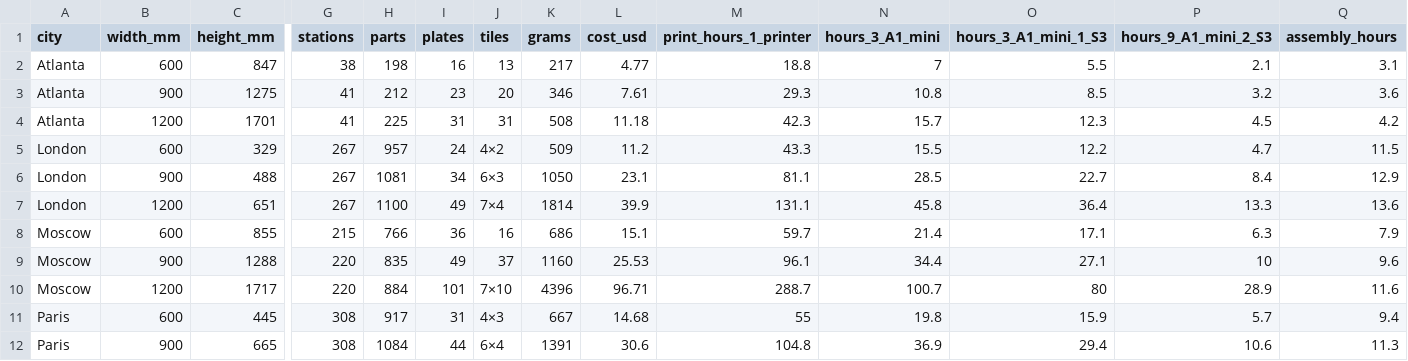
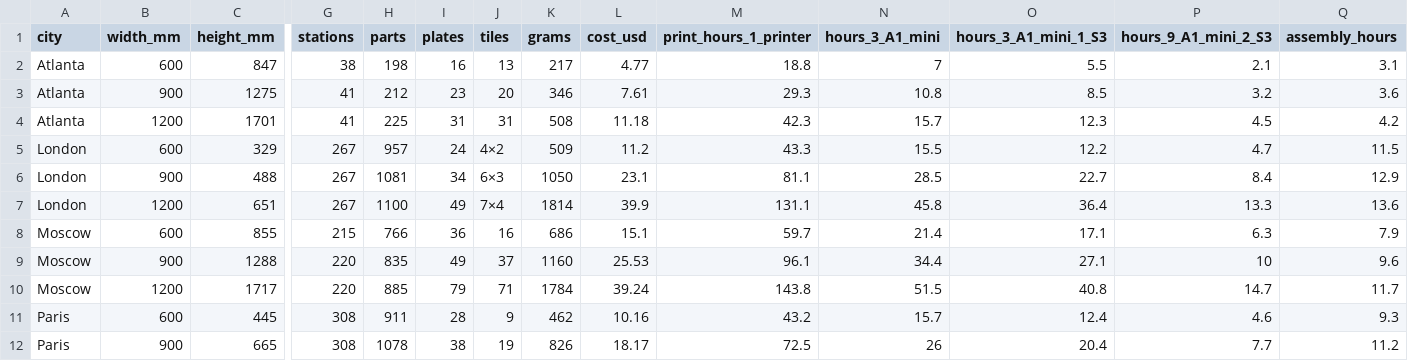
Before and after one commit to Gitter499/metrocad, a CSV file: docs/matrix.csv, drawn as a sheet; only a part is shown, gaps mark what is left out; the diff covers the shown part only; the diff names each change by its address in the sheet, - before the commit and + after, or states it on an @@ line.

```diff
--- a/docs/matrix.csv
+++ b/docs/matrix.csv
-H10 (parts): 884
+H10 (parts): 885
-I10 (plates): 101
+I10 (plates): 79
-J10 (tiles): 7×10
+J10 (tiles): 71
-K10 (grams): 4396
+K10 (grams): 1784
-L10 (cost_usd): 96.71
+L10 (cost_usd): 39.24
-M10 (print_hours_1_printer): 288.7
+M10 (print_hours_1_printer): 143.8
-N10 (hours_3_A1_mini): 100.7
+N10 (hours_3_A1_mini): 51.5
-O10 (hours_3_A1_mini_1_S3): 80
+O10 (hours_3_A1_mini_1_S3): 40.8
-P10 (hours_9_A1_mini_2_S3): 28.9
+P10 (hours_9_A1_mini_2_S3): 14.7
-Q10 (assembly_hours): 11.6
+Q10 (assembly_hours): 11.7
-H11 (parts): 917
+H11 (parts): 911
-I11 (plates): 31
+I11 (plates): 28
-J11 (tiles): 4×3
+J11 (tiles): 9
-K11 (grams): 667
+K11 (grams): 462
-L11 (cost_usd): 14.68
+L11 (cost_usd): 10.16
-M11 (print_hours_1_printer): 55
+M11 (print_hours_1_printer): 43.2
-N11 (hours_3_A1_mini): 19.8
+N11 (hours_3_A1_mini): 15.7
-O11 (hours_3_A1_mini_1_S3): 15.9
+O11 (hours_3_A1_mini_1_S3): 12.4
-P11 (hours_9_A1_mini_2_S3): 5.7
+P11 (hours_9_A1_mini_2_S3): 4.6
-Q11 (assembly_hours): 9.4
+Q11 (assembly_hours): 9.3
-H12 (parts): 1084
+H12 (parts): 1078
-I12 (plates): 44
+I12 (plates): 38
-J12 (tiles): 6×4
+J12 (tiles): 19
-K12 (grams): 1391
+K12 (grams): 826
-L12 (cost_usd): 30.6
+L12 (cost_usd): 18.17
-M12 (print_hours_1_printer): 104.8
+M12 (print_hours_1_printer): 72.5
-N12 (hours_3_A1_mini): 36.9
+N12 (hours_3_A1_mini): 26
-O12 (hours_3_A1_mini_1_S3): 29.4
+O12 (hours_3_A1_mini_1_S3): 20.4
-P12 (hours_9_A1_mini_2_S3): 10.6
+P12 (hours_9_A1_mini_2_S3): 7.7
-Q12 (assembly_hours): 11.3
+Q12 (assembly_hours): 11.2
```
Also changed, not shown: 70 edited cells elsewhere in this file, 23 other files.
